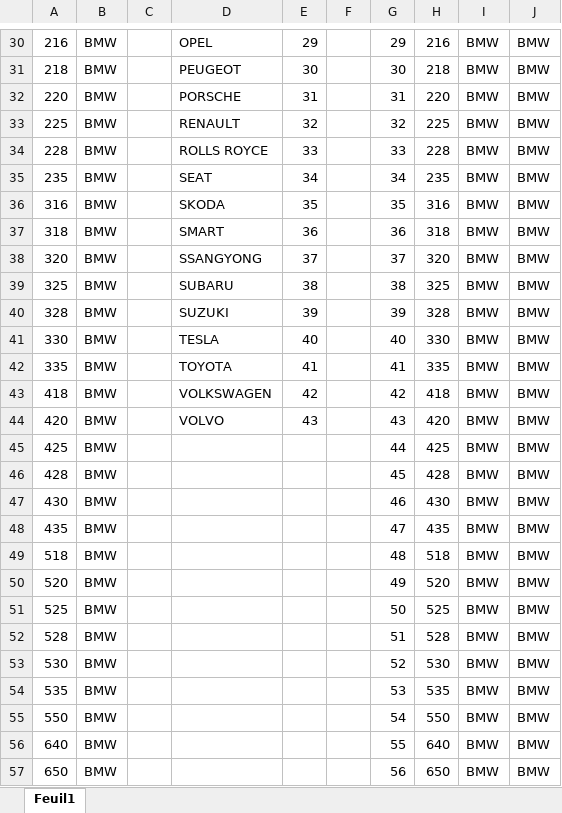
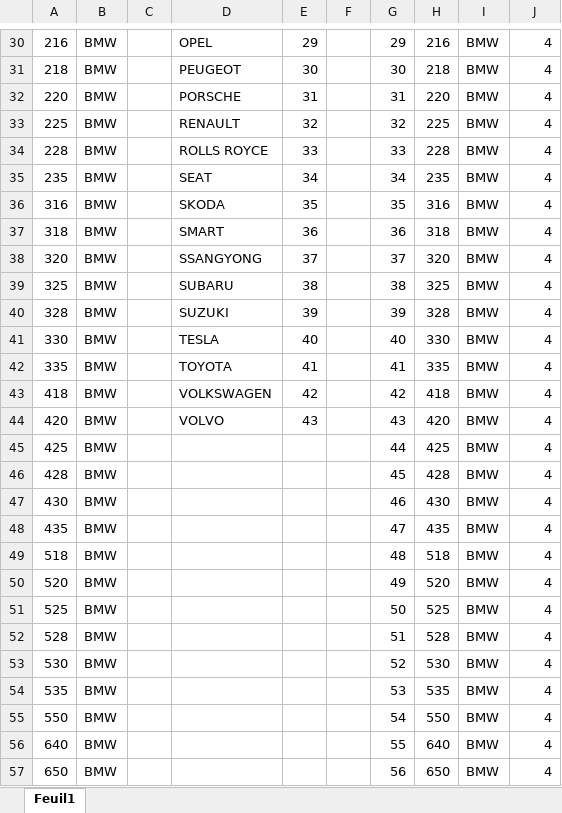
Before and after one commit to VersluysTheo/59011-82-12, an Excel workbook: Excel/MarquesModeles.xlsx, sheet Feuil1, drawn as a sheet; only a part is shown, gaps mark what is left out; values as stored, in another font and other column widths than the file's, no cell formats; the diff covers the shown part only; the diff names each change by its address in the sheet, - before the commit and + after, or states it on an @@ line.

```diff
--- a/Excel/MarquesModeles.xlsx (sheet Feuil1)
+++ b/Excel/MarquesModeles.xlsx (sheet Feuil1)
-J30:J57: BMW
+J30:J57: 4
```
Also changed, not shown: 397 edited cells elsewhere in this sheet, cell formats, Excel/Departement Region.xlsx, Excel/Table Multiplication.xlsx, 2 other files.
